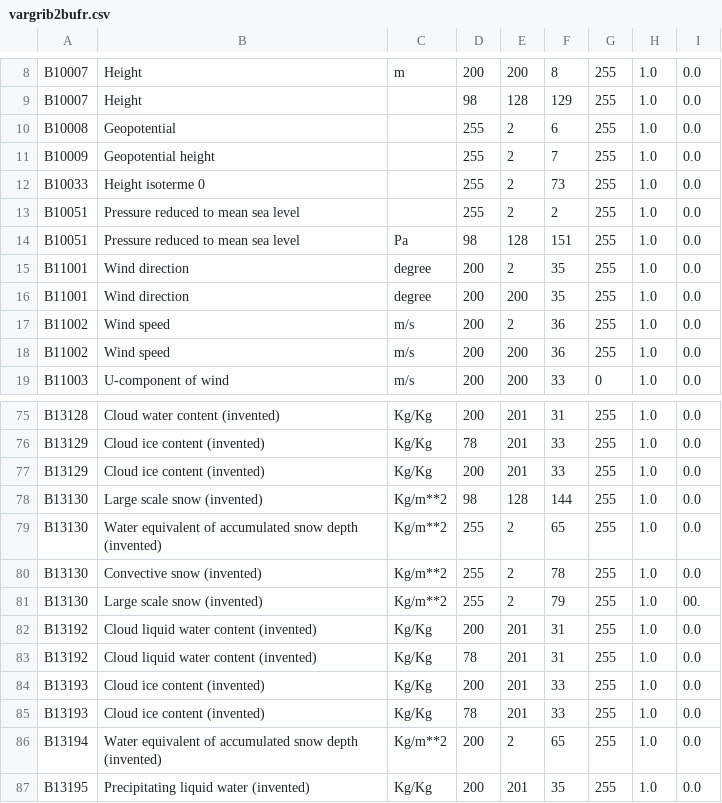
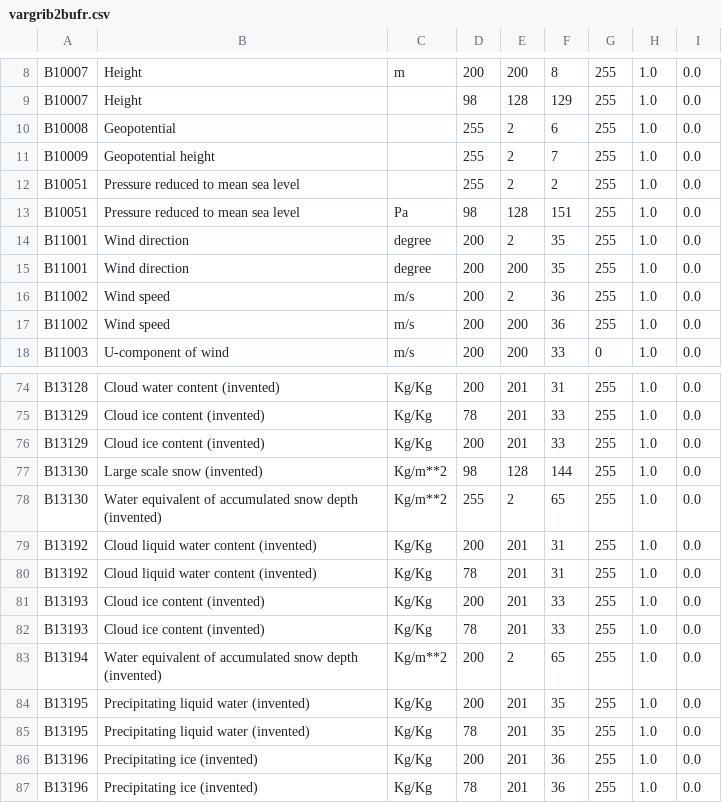
Before and after one commit to ARPA-SIMC/libsim, a CSV file: data/vargrib2bufr.csv, drawn as a sheet; only a part is shown, gaps mark what is left out; the shorter side is filled out with more unchanged rows.

Commit message:
tolte alcune variabili duplicate
git-svn-id: https://svn.smr.arpa.emr.it/vol7d/trunk@989 500a5620-302c-0410-bb8c-d54761bbe776

```diff
--- a/data/vargrib2bufr.csv
+++ b/data/vargrib2bufr.csv
@@ -11,3 +11,2 @@ B10008,Geopotential,,255,2,6,255,1.0,0.0
 B10009,Geopotential height,,255,2,7,255,1.0,0.0
-B10033,Height isoterme 0,,255,2,73,255,1.0,0.0
 B10051,Pressure reduced to mean sea level,,255,2,2,255,1.0,0.0
@@ -79,4 +78,2 @@ B13130,Large scale snow (invented),Kg/m**2,98,128,144,255,1.0,0.0
 B13130,Water equivalent of accumulated snow depth (invented),Kg/m**2,255,2,65,255,1.0,0.0
-B13130,Convective snow (invented),Kg/m**2,255,2,78,255,1.0,0.0
-B13130,Large scale snow (invented),Kg/m**2,255,2,79,255,1.0,00.
 B13192,Cloud liquid water content (invented),Kg/Kg,200,201,31,255,1.0,0.0
```
